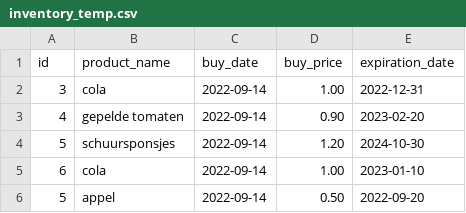
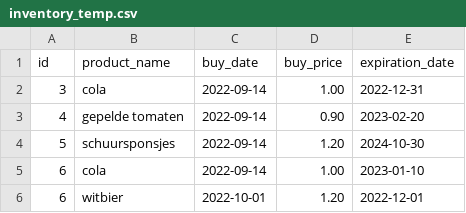
Before and after one commit to arturschmal/Winc-assignment-SuperPy-CLI, a CSV file: inventory_temp.csv, drawn as a sheet.

```diff
--- a/inventory_temp.csv
+++ b/inventory_temp.csv
@@ -5,2 +5,2 @@ id,product_name,buy_date,buy_price,expiration_date
 6,cola,2022-09-14,1.00,2023-01-10
-5,appel,2022-09-14,0.50,2022-09-20
+6,witbier,2022-10-01,1.20,2022-12-01
```
Also changed, not shown: 9 other files.
